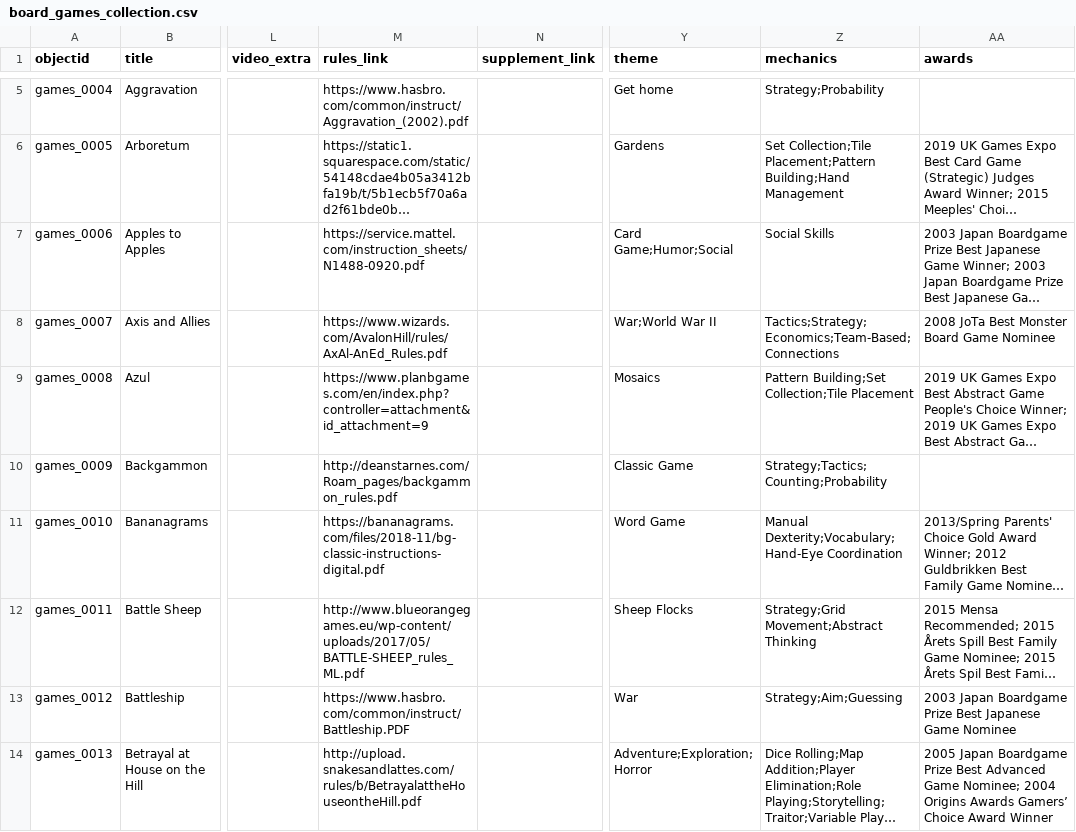
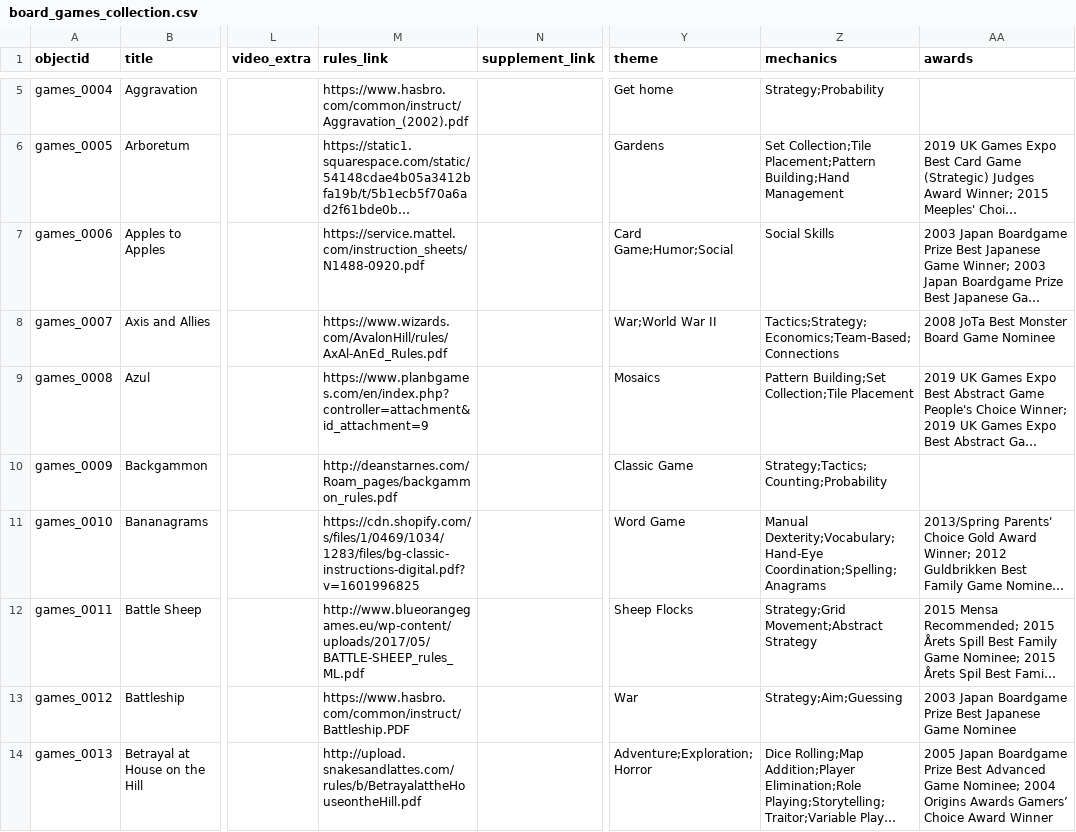
Before and after one commit to uidaholib/games_source, a CSV file: _data/board_games_collection.csv, drawn as a sheet; only a part is shown, gaps mark what is left out; long unchanged cells end in …; the diff covers the shown part only; the diff names each change by its address in the sheet, - before the commit and + after, or states it on an @@ line.

```diff
--- a/_data/board_games_collection.csv
+++ b/_data/board_games_collection.csv
-M11 (rules_link): https://bananagrams.com/files/2018-11/bg-classic-instructions-digital.pdf
+M11 (rules_link): https://cdn.shopify.com/s/files/1/0469/1034/1283/files/bg-classic-instructions-digital.pdf?v=1601996825
-Z11 (mechanics): Manual Dexterity;Vocabulary;Hand-Eye Coordination
+Z11 (mechanics): Manual Dexterity;Vocabulary;Hand-Eye Coordination;Spelling;Anagrams
-Z12 (mechanics): Strategy;Grid Movement;Abstract Thinking
+Z12 (mechanics): Strategy;Grid Movement;Abstract Strategy
```
Also changed, not shown: 21 edited cells elsewhere in this file.
